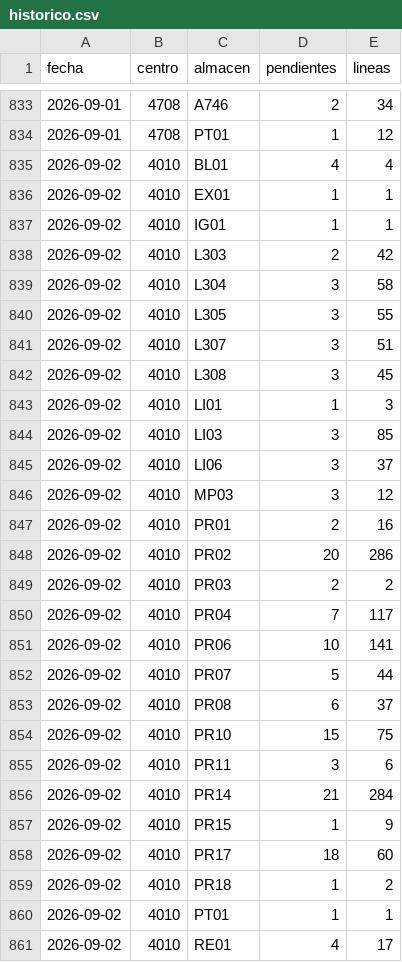
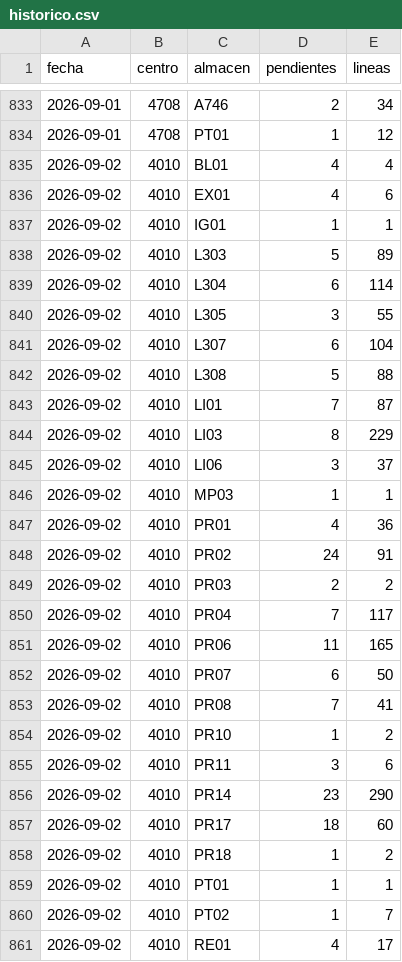
Before and after one commit to Felipecaceres2025/monitor-entregas, a CSV file: historico.csv, drawn as a sheet; only a part is shown, gaps mark what is left out; the diff covers the shown part only.

Commit message:
Historico 2026-09-02: 265 pendientes

```diff
--- a/historico.csv
+++ b/historico.csv
@@ -835,24 +835,23 @@ fecha,centro,almacen,pendientes,lineas
 2026-09-02,4010,BL01,4,4
-2026-09-02,4010,EX01,1,1
+2026-09-02,4010,EX01,4,6
 2026-09-02,4010,IG01,1,1
-2026-09-02,4010,L303,2,42
-2026-09-02,4010,L304,3,58
+2026-09-02,4010,L303,5,89
+2026-09-02,4010,L304,6,114
 2026-09-02,4010,L305,3,55
-2026-09-02,4010,L307,3,51
-2026-09-02,4010,L308,3,45
-2026-09-02,4010,LI01,1,3
-2026-09-02,4010,LI03,3,85
+2026-09-02,4010,L307,6,104
+2026-09-02,4010,L308,5,88
+2026-09-02,4010,LI01,7,87
+2026-09-02,4010,LI03,8,229
 2026-09-02,4010,LI06,3,37
-2026-09-02,4010,MP03,3,12
-2026-09-02,4010,PR01,2,16
-2026-09-02,4010,PR02,20,286
+2026-09-02,4010,MP03,1,1
+2026-09-02,4010,PR01,4,36
+2026-09-02,4010,PR02,24,91
 2026-09-02,4010,PR03,2,2
 2026-09-02,4010,PR04,7,117
-2026-09-02,4010,PR06,10,141
-2026-09-02,4010,PR07,5,44
-2026-09-02,4010,PR08,6,37
-2026-09-02,4010,PR10,15,75
+2026-09-02,4010,PR06,11,165
+2026-09-02,4010,PR07,6,50
+2026-09-02,4010,PR08,7,41
+2026-09-02,4010,PR10,1,2
 2026-09-02,4010,PR11,3,6
-2026-09-02,4010,PR14,21,284
-2026-09-02,4010,PR15,1,9
+2026-09-02,4010,PR14,23,290
 2026-09-02,4010,PR17,18,60
@@ -860,2 +859,3 @@ fecha,centro,almacen,pendientes,lineas
 2026-09-02,4010,PT01,1,1
+2026-09-02,4010,PT02,1,7
 2026-09-02,4010,RE01,4,17
```
Also changed, not shown: 16 removed rows and 48 edited cells elsewhere in this file.
